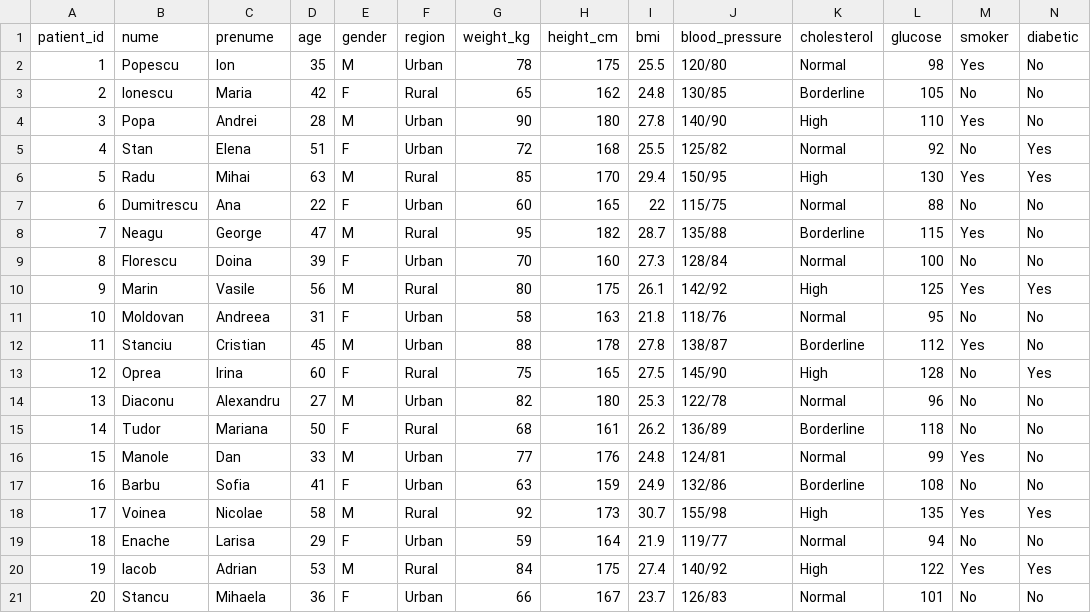
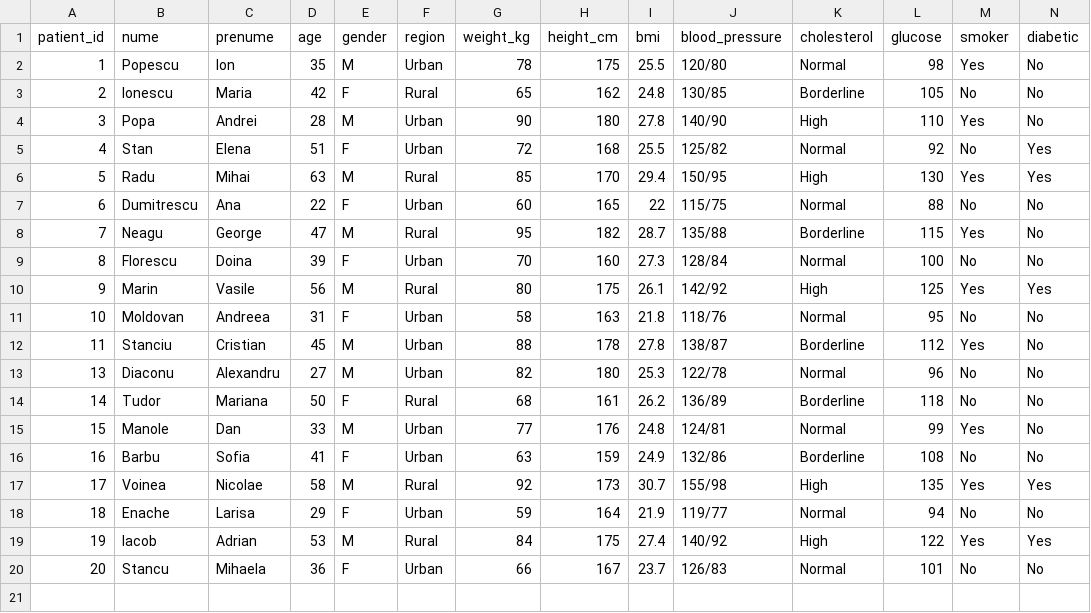
Before and after one commit to Birjovanu-Dan-Gabriel/PlatformaAnalizaDateMedicale, a CSV file: data/raw_data.csv, drawn as a sheet; only a part is shown; rows hold the shown columns only; the diff names each change by its address in the sheet, - before the commit and + after, or states it on an @@ line.

```diff
--- a/data/raw_data.csv
+++ b/data/raw_data.csv
-row 13: 12 | Oprea | Irina | 60 | F | Rural | 75 | 165 | 27.5 | 145/90 | High | 128 | No | Yes
```
Also changed, not shown: data/processed_data.csv, 2 other files.
